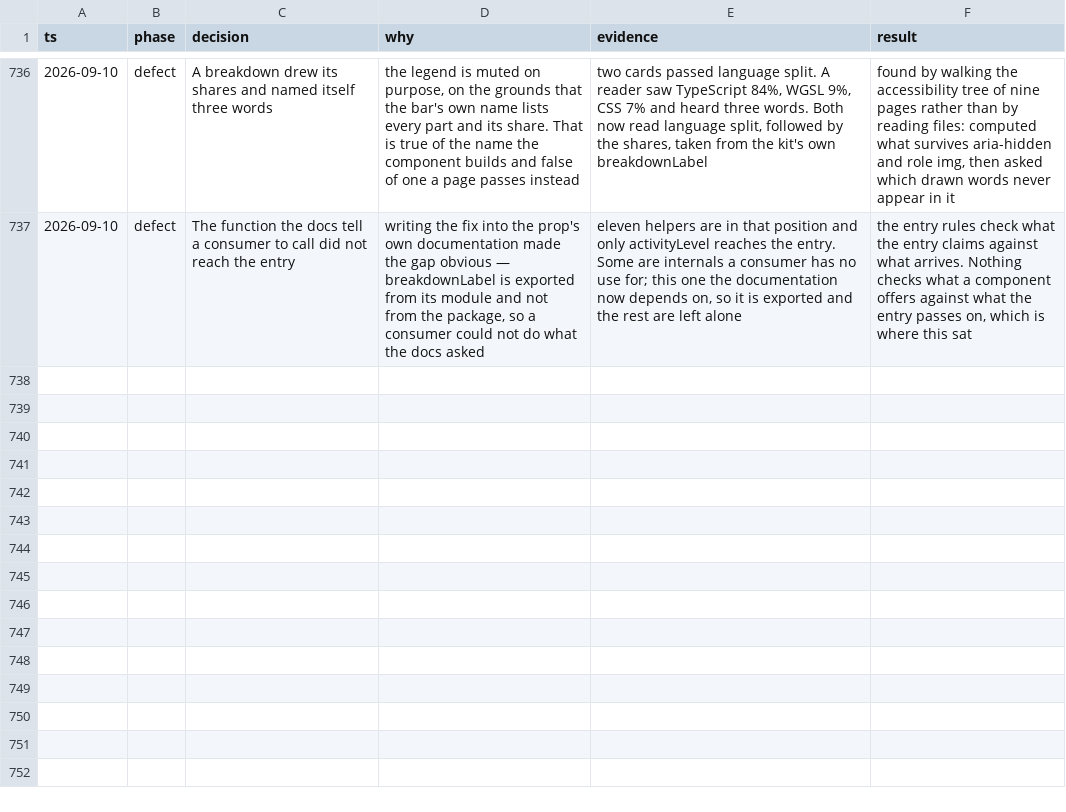
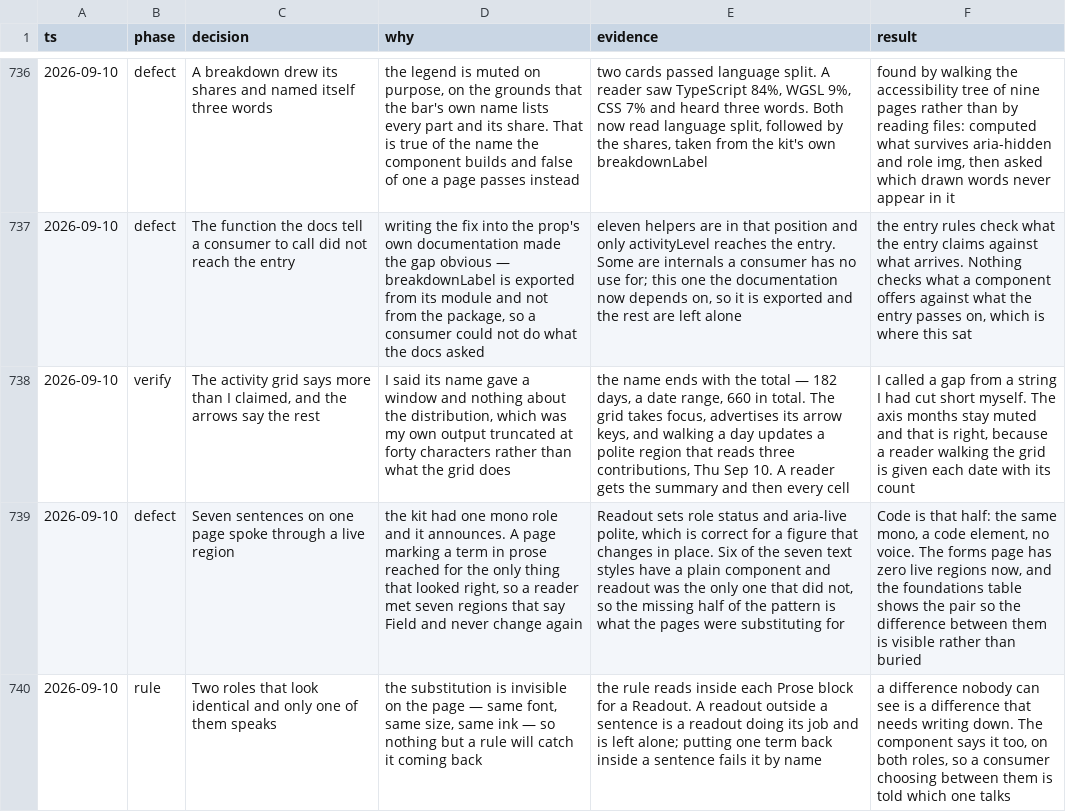
Before and after one commit to tyler-mitchell/infinite-canvas, a TSV file: packages/polkadot-ui/docs/internal/decisions.tsv, drawn as a sheet; only a part is shown, gaps mark what is left out; the diff names each change by its address in the sheet, - before the commit and + after, or states it on an @@ line.

```diff
--- a/packages/polkadot-ui/docs/internal/decisions.tsv
+++ b/packages/polkadot-ui/docs/internal/decisions.tsv
+row 738: 2026-09-10 | verify | The activity grid says more than I claimed, and the arrows say the rest | I said its name gave a window and nothing about the distribution, which was my own output truncated at forty characters rather than what the grid does | the name ends with the total — 182 days, a date range, 660 in total. The grid takes focus, advertises its arrow keys, and walking a day updates a polite region that reads three contributions, Thu Sep 10. A reader gets the summary and then every cell | I called a gap from a string I had cut short myself. The axis months stay muted and that is right, because a reader walking the grid is given each date with its count
+row 739: 2026-09-10 | defect | Seven sentences on one page spoke through a live region | the kit had one mono role and it announces. A page marking a term in prose reached for the only thing that looked right, so a reader met seven regions that say Field and never change again | Readout sets role status and aria-live polite, which is correct for a figure that changes in place. Six of the seven text styles have a plain component and readout was the only one that did not, so the missing half of the pattern is what the pages were substituting for | Code is that half: the same mono, a code element, no voice. The forms page has zero live regions now, and the foundations table shows the pair so the difference between them is visible rather than buried
+row 740: 2026-09-10 | rule | Two roles that look identical and only one of them speaks | the substitution is invisible on the page — same font, same size, same ink — so nothing but a rule will catch it coming back | the rule reads inside each Prose block for a Readout. A readout outside a sentence is a readout doing its job and is left alone; putting one term back inside a sentence fails it by name | a difference nobody can see is a difference that needs writing down. The component says it too, on both roles, so a consumer choosing between them is told which one talks
```
Also changed, not shown: 5 other files.
